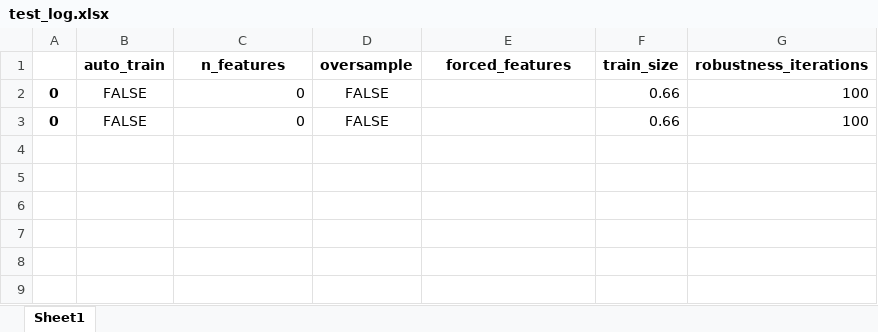
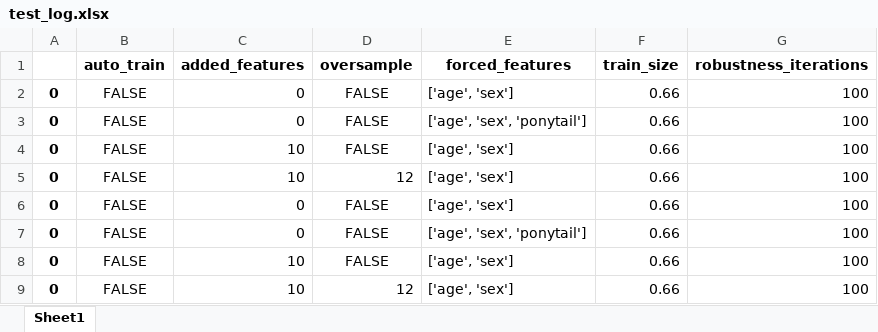
Before and after one commit to demetriomagatti/machine_learning_playground, an Excel workbook: heart_failure/results/df/test_log.xlsx, sheet Sheet1, drawn as a sheet; values as stored, in another font and other column widths than the file's, no borders; the diff names each change by its address in the sheet, - before the commit and + after, or states it on an @@ line.

```diff
--- a/heart_failure/results/df/test_log.xlsx (sheet Sheet1)
+++ b/heart_failure/results/df/test_log.xlsx (sheet Sheet1)
-C1: n_features
+C1: added_features
-E2 (forced_features): (empty)
+E2 (forced_features): ['age', 'sex']
-E3 (forced_features): (empty)
+E3 (forced_features): ['age', 'sex', 'ponytail']
+row 4: 0 | FALSE | 10 | FALSE | ['age', 'sex'] | 0.66 | 100
+row 5: 0 | FALSE | 10 | 12 | ['age', 'sex'] | 0.66 | 100
+row 6: 0 | FALSE | 0 | FALSE | ['age', 'sex'] | 0.66 | 100
+row 7: 0 | FALSE | 0 | FALSE | ['age', 'sex', 'ponytail'] | 0.66 | 100
+row 8: 0 | FALSE | 10 | FALSE | ['age', 'sex'] | 0.66 | 100
+row 9: 0 | FALSE | 10 | 12 | ['age', 'sex'] | 0.66 | 100
```
Also changed, not shown: 2 other files.
